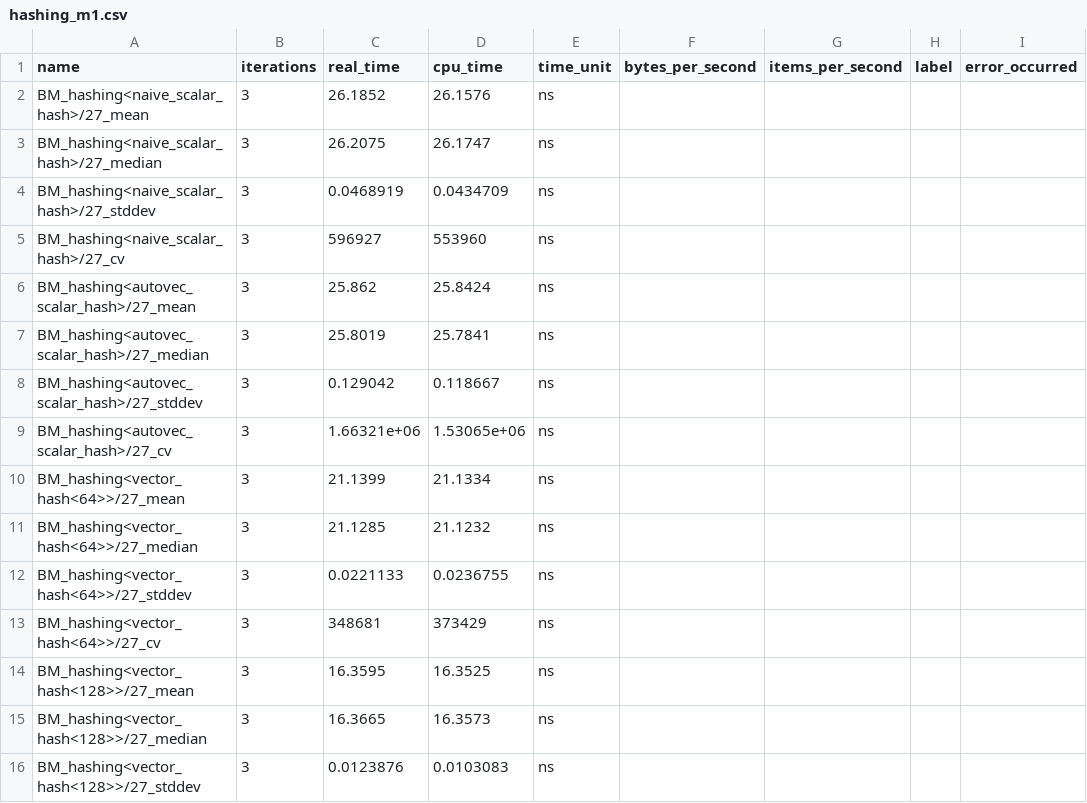
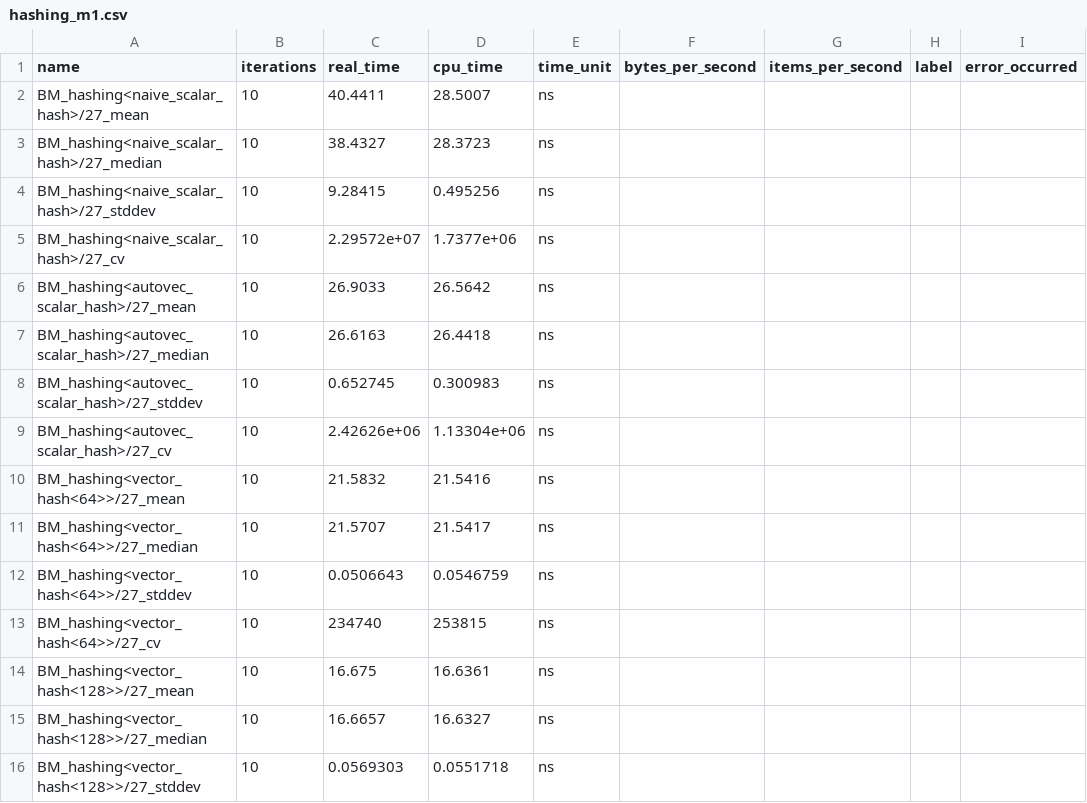
Before and after one commit to hpides/autovec-db, a CSV file: eval/results/hashing_m1.csv, drawn as a sheet; only a part is shown; the diff covers the shown part only; the diff names each change by its address in the sheet, - before the commit and + after, or states it on an @@ line.

Commit message:
Add initial result dump

```diff
--- a/eval/results/hashing_m1.csv
+++ b/eval/results/hashing_m1.csv
-B2:B16 (iterations): 3
+B2:B16 (iterations): 10
-C2 (real_time): 26.1852
+C2 (real_time): 40.4411
-D2 (cpu_time): 26.1576
+D2 (cpu_time): 28.5007
-C3 (real_time): 26.2075
+C3 (real_time): 38.4327
-D3 (cpu_time): 26.1747
+D3 (cpu_time): 28.3723
-C4 (real_time): 0.0468919
+C4 (real_time): 9.28415
-D4 (cpu_time): 0.0434709
+D4 (cpu_time): 0.495256
-C5 (real_time): 596927
+C5 (real_time): 2.29572e+07
-D5 (cpu_time): 553960
+D5 (cpu_time): 1.7377e+06
-C6 (real_time): 25.862
+C6 (real_time): 26.9033
-D6 (cpu_time): 25.8424
+D6 (cpu_time): 26.5642
-C7 (real_time): 25.8019
+C7 (real_time): 26.6163
-D7 (cpu_time): 25.7841
+D7 (cpu_time): 26.4418
-C8 (real_time): 0.129042
+C8 (real_time): 0.652745
-D8 (cpu_time): 0.118667
+D8 (cpu_time): 0.300983
-C9 (real_time): 1.66321e+06
+C9 (real_time): 2.42626e+06
-D9 (cpu_time): 1.53065e+06
+D9 (cpu_time): 1.13304e+06
-C10 (real_time): 21.1399
+C10 (real_time): 21.5832
-D10 (cpu_time): 21.1334
+D10 (cpu_time): 21.5416
-C11 (real_time): 21.1285
+C11 (real_time): 21.5707
-D11 (cpu_time): 21.1232
+D11 (cpu_time): 21.5417
-C12 (real_time): 0.0221133
+C12 (real_time): 0.0506643
-D12 (cpu_time): 0.0236755
+D12 (cpu_time): 0.0546759
-C13 (real_time): 348681
+C13 (real_time): 234740
-D13 (cpu_time): 373429
+D13 (cpu_time): 253815
-C14 (real_time): 16.3595
+C14 (real_time): 16.675
-D14 (cpu_time): 16.3525
+D14 (cpu_time): 16.6361
-C15 (real_time): 16.3665
+C15 (real_time): 16.6657
-D15 (cpu_time): 16.3573
+D15 (cpu_time): 16.6327
-C16 (real_time): 0.0123876
+C16 (real_time): 0.0569303
-D16 (cpu_time): 0.0103083
+D16 (cpu_time): 0.0551718
```
Also changed, not shown: 39 edited cells elsewhere in this file, eval/results/compressed_scan_m1.csv, 13 other files.
